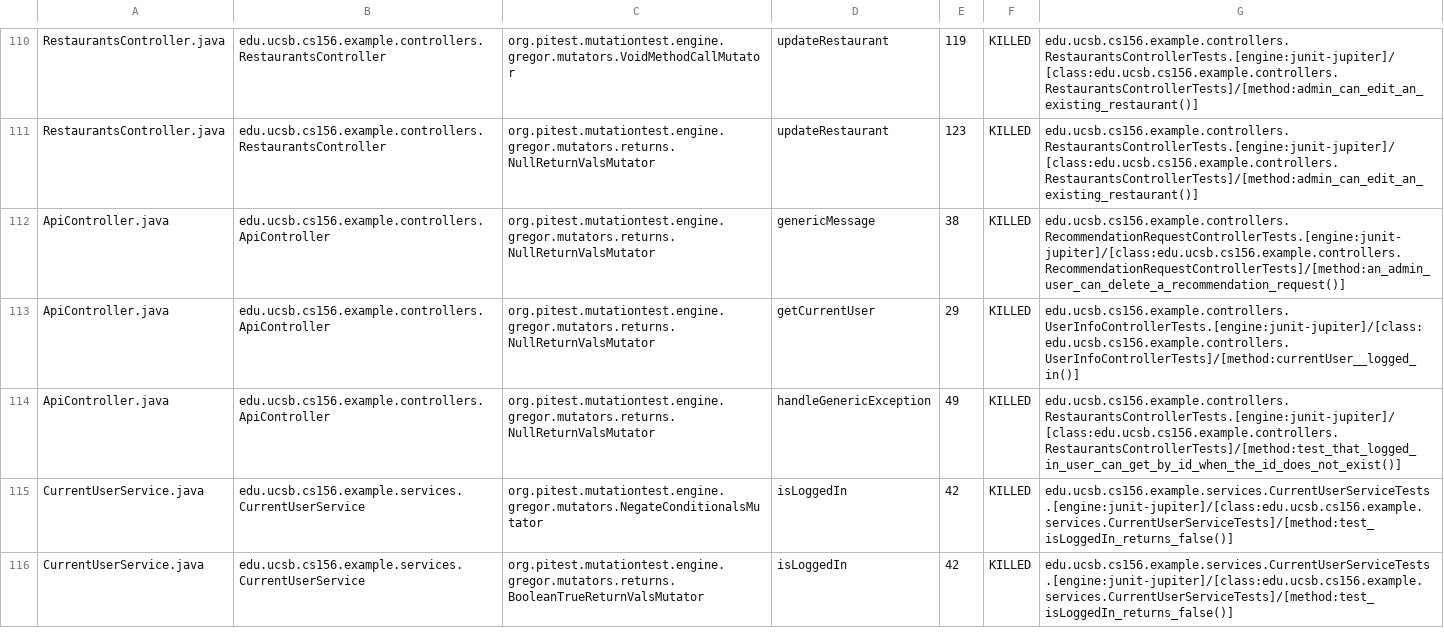
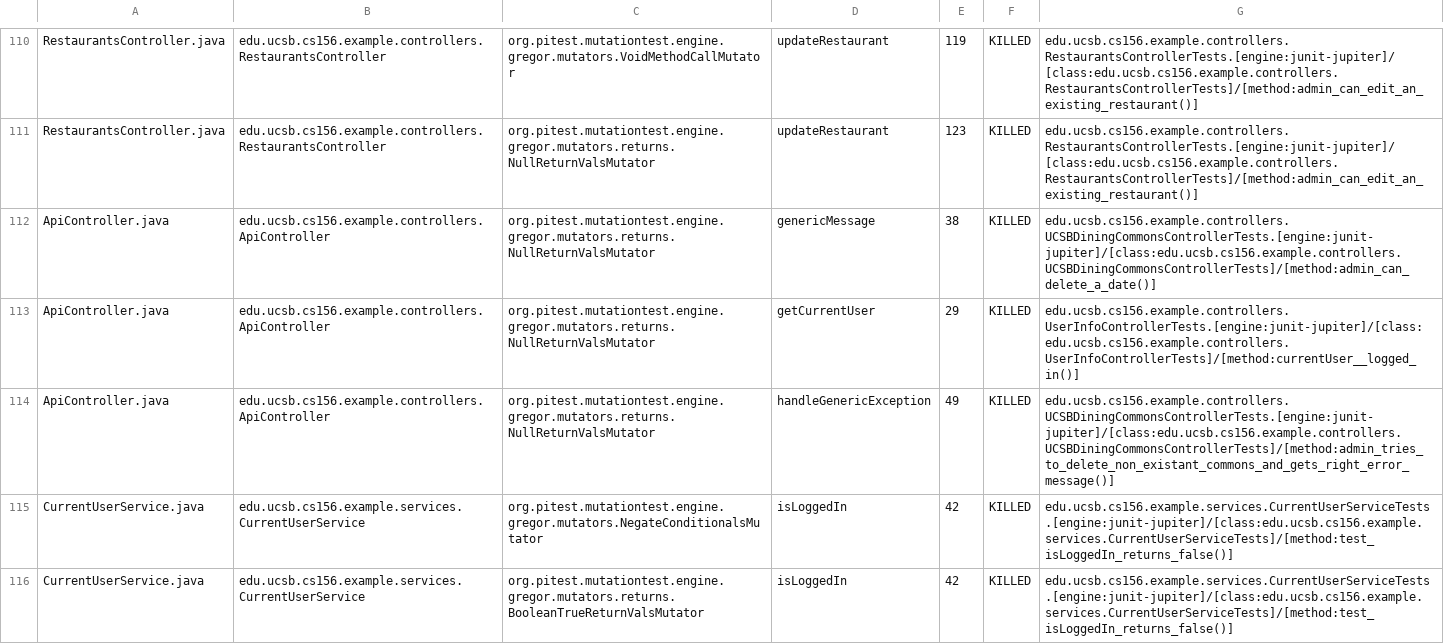
Before and after one commit to ucsb-cs156-s24/team03-s24-5pm-8, a CSV file: prs/75/pitest/mutations.csv, drawn as a sheet; only a part is shown, gaps mark what is left out.

Commit message:
Deploying to gh-pages from @ ucsb-cs156-s24/team03-s24-5pm-8@3ed705284a0001cec44a08e0d87fb6f17ad4a54a 🚀

```diff
--- a/prs/75/pitest/mutations.csv
+++ b/prs/75/pitest/mutations.csv
@@ -111,5 +111,5 @@ RestaurantsController.java,edu.ucsb.cs156.example.controllers.RestaurantsControl
 RestaurantsController.java,edu.ucsb.cs156.example.controllers.RestaurantsController,org.pitest.mutationtest.engine.gregor.mutators.returns.NullReturnValsMutator,updateRestaurant,123,KILLED,edu.ucsb.cs156.example.controllers.RestaurantsControllerTests.[engine:junit-jupiter]/[class:edu.ucsb.cs156.example.controllers.RestaurantsControllerTests]/[method:admin_can_edit_an_existing_restaurant()]
-ApiController.java,edu.ucsb.cs156.example.controllers.ApiController,org.pitest.mutationtest.engine.gregor.mutators.returns.NullReturnValsMutator,genericMessage,38,KILLED,edu.ucsb.cs156.example.controllers.RecommendationRequestControllerTests.[engine:junit-jupiter]/[class:edu.ucsb.cs156.example.controllers.RecommendationRequestControllerTests]/[method:an_admin_user_can_delete_a_recommendation_request()]
+ApiController.java,edu.ucsb.cs156.example.controllers.ApiController,org.pitest.mutationtest.engine.gregor.mutators.returns.NullReturnValsMutator,genericMessage,38,KILLED,edu.ucsb.cs156.example.controllers.UCSBDiningCommonsControllerTests.[engine:junit-jupiter]/[class:edu.ucsb.cs156.example.controllers.UCSBDiningCommonsControllerTests]/[method:admin_can_delete_a_date()]
 ApiController.java,edu.ucsb.cs156.example.controllers.ApiController,org.pitest.mutationtest.engine.gregor.mutators.returns.NullReturnValsMutator,getCurrentUser,29,KILLED,edu.ucsb.cs156.example.controllers.UserInfoControllerTests.[engine:junit-jupiter]/[class:edu.ucsb.cs156.example.controllers.UserInfoControllerTests]/[method:currentUser__logged_in()]
-ApiController.java,edu.ucsb.cs156.example.controllers.ApiController,org.pitest.mutationtest.engine.gregor.mutators.returns.NullReturnValsMutator,handleGenericException,49,KILLED,edu.ucsb.cs156.example.controllers.RestaurantsControllerTests.[engine:junit-jupiter]/[class:edu.ucsb.cs156.example.controllers.RestaurantsControllerTests]/[method:test_that_logged_in_user_can_get_by_id_when_the_id_does_not_exist()]
+ApiController.java,edu.ucsb.cs156.example.controllers.ApiController,org.pitest.mutationtest.engine.gregor.mutators.returns.NullReturnValsMutator,handleGenericException,49,KILLED,edu.ucsb.cs156.example.controllers.UCSBDiningCommonsControllerTests.[engine:junit-jupiter]/[class:edu.ucsb.cs156.example.controllers.UCSBDiningCommonsControllerTests]/[method:admin_tries_to_delete_non_existant_commons_and_gets_right_error_message()]
 CurrentUserService.java,edu.ucsb.cs156.example.services.CurrentUserService,org.pitest.mutationtest.engine.gregor.mutators.NegateConditionalsMutator,isLoggedIn,42,KILLED,edu.ucsb.cs156.example.services.CurrentUserServiceTests.[engine:junit-jupiter]/[class:edu.ucsb.cs156.example.services.CurrentUserServiceTests]/[method:test_isLoggedIn_returns_false()]
```
Also changed, not shown: 15 other files.
